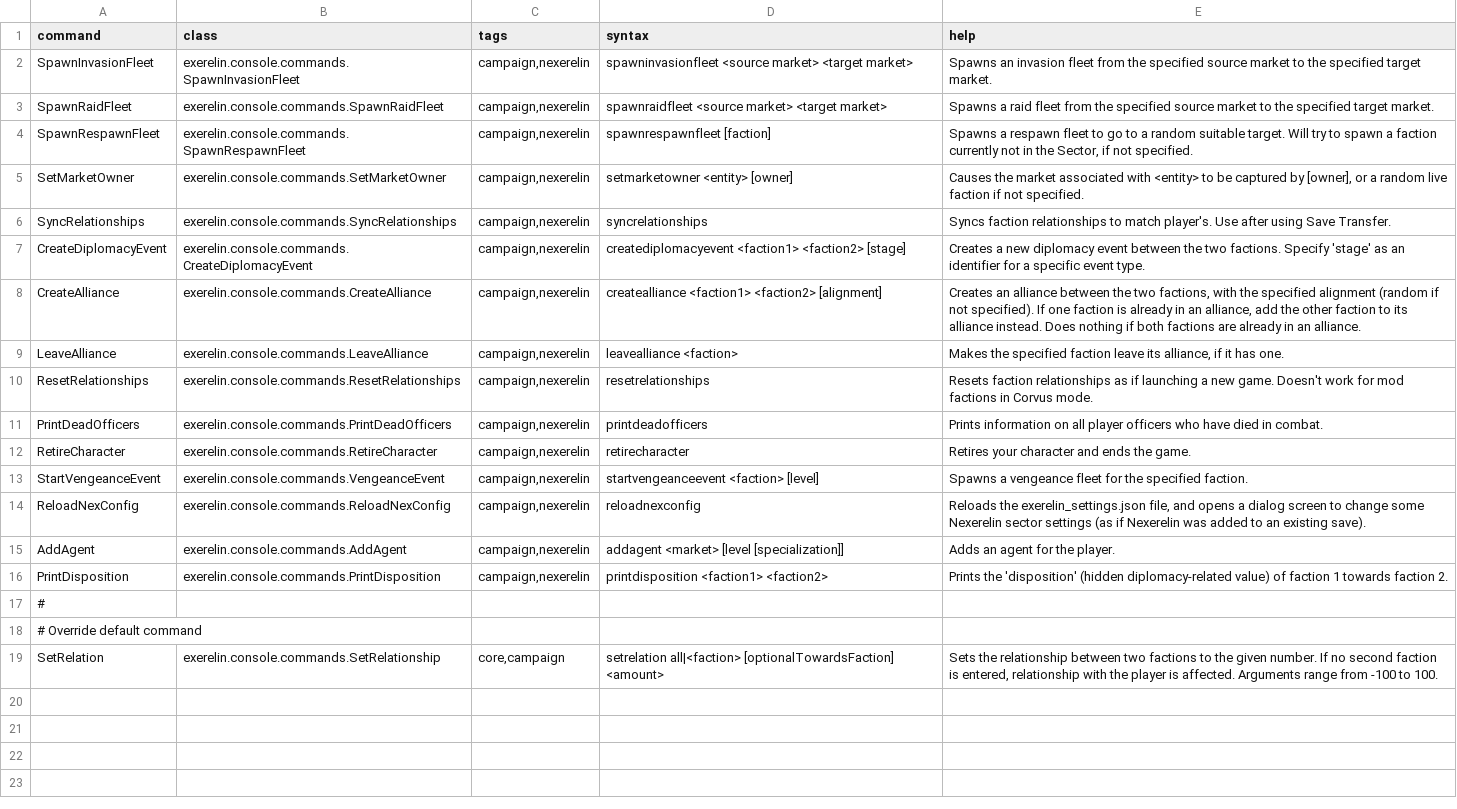
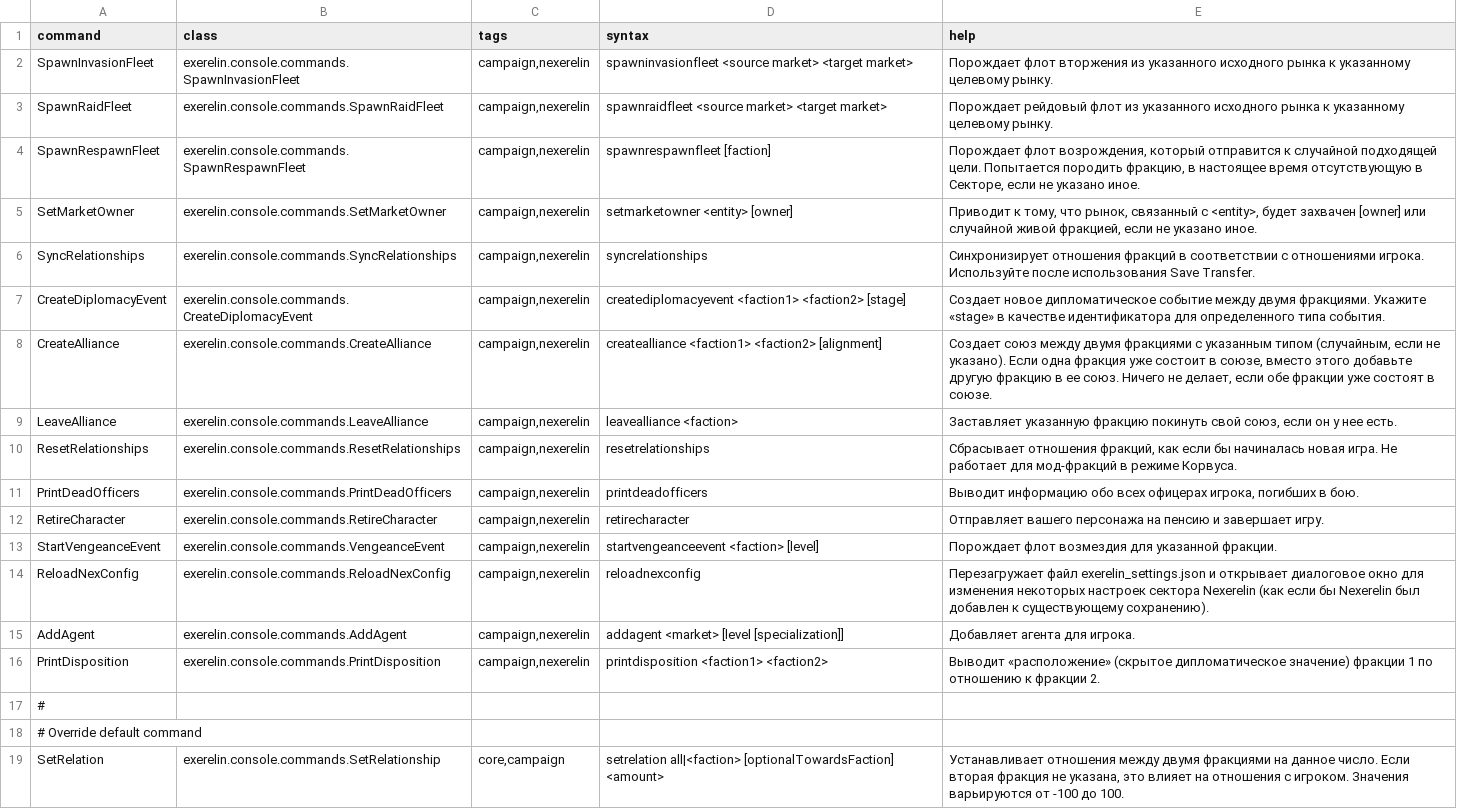
Before and after one commit to IvanFedosov1/Nexereline_rus, a CSV file: ru/data/console/commands.csv, drawn as a sheet; the diff names each change by its address in the sheet, - before the commit and + after, or states it on an @@ line.

```diff
--- a/ru/data/console/commands.csv
+++ b/ru/data/console/commands.csv
-E2 (help): Spawns an invasion fleet from the specified source market to the specified target market.
+E2 (help): Порождает флот вторжения из указанного исходного рынка к указанному целевому рынку.
-E3 (help): Spawns a raid fleet from the specified source market to the specified target market.
+E3 (help): Порождает рейдовый флот из указанного исходного рынка к указанному целевому рынку.
-E4 (help): Spawns a respawn fleet to go to a random suitable target. Will try to spawn a faction currently not in the Sector, if not specified.
+E4 (help): Порождает флот возрождения, который отправится к случайной подходящей цели. Попытается породить фракцию, в настоящее время отсутствующую в Секторе, если не указано иное.
-E5 (help): Causes the market associated with <entity> to be captured by [owner], or a random live faction if not specified.
+E5 (help): Приводит к тому, что рынок, связанный с <entity>, будет захвачен [owner] или случайной живой фракцией, если не указано иное.
-E6 (help): Syncs faction relationships to match player's. Use after using Save Transfer.
+E6 (help): Синхронизирует отношения фракций в соответствии с отношениями игрока. Используйте после использования Save Transfer.
-E7 (help): Creates a new diplomacy event between the two factions. Specify 'stage' as an identifier for a specific event type.
+E7 (help): Создает новое дипломатическое событие между двумя фракциями. Укажите «stage» в качестве идентификатора для определенного типа события.
-E8 (help): Creates an alliance between the two factions, with the specified alignment (random if not specified). If one faction is already in an alliance, add the other faction to its alliance instead. Does nothing if both factions are already in an alliance.
+E8 (help): Создает союз между двумя фракциями с указанным типом (случайным, если не указано). Если одна фракция уже состоит в союзе, вместо этого добавьте другую фракцию в ее союз. Ничего не делает, если обе фракции уже состоят в союзе.
-E9 (help): Makes the specified faction leave its alliance, if it has one.
+E9 (help): Заставляет указанную фракцию покинуть свой союз, если он у нее есть.
-E10 (help): Resets faction relationships as if launching a new game. Doesn't work for mod factions in Corvus mode.
+E10 (help): Сбрасывает отношения фракций, как если бы начиналась новая игра. Не работает для мод-фракций в режиме Корвуса.
-E11 (help): Prints information on all player officers who have died in combat.
+E11 (help): Выводит информацию обо всех офицерах игрока, погибших в бою.
-E12 (help): Retires your character and ends the game.
+E12 (help): Отправляет вашего персонажа на пенсию и завершает игру.
-E13 (help): Spawns a vengeance fleet for the specified faction.
+E13 (help): Порождает флот возмездия для указанной фракции.
-E14 (help): Reloads the exerelin_settings.json file, and opens a dialog screen to change some Nexerelin sector settings (as if Nexerelin was added to an existing save).
+E14 (help): Перезагружает файл exerelin_settings.json и открывает диалоговое окно для изменения некоторых настроек сектора Nexerelin (как если бы Nexerelin был добавлен к существующему сохранению).
-E15 (help): Adds an agent for the player.
+E15 (help): Добавляет агента для игрока.
-E16 (help): Prints the 'disposition' (hidden diplomacy-related value) of faction 1 towards faction 2.
+E16 (help): Выводит «расположение» (скрытое дипломатическое значение) фракции 1 по отношению к фракции 2.
-E19 (help): Sets the relationship between two factions to the given number. If no second faction is entered, relationship with the player is affected. Arguments range from -100 to 100.
+E19 (help): Устанавливает отношения между двумя фракциями на данное число. Если вторая фракция не указана, это влияет на отношения с игроком. Значения варьируются от -100 до 100.
```
Also changed, not shown: ru/data/campaign/UNGP_rules.csv, ru/data/campaign/market_conditions.csv, 8 other files.
